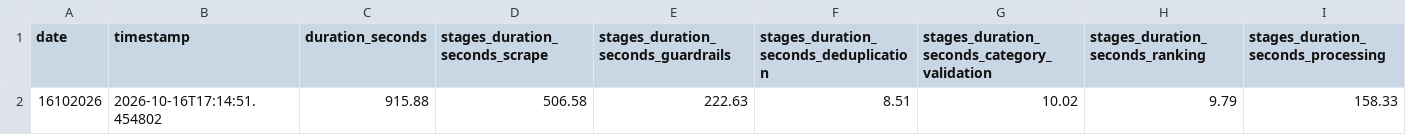
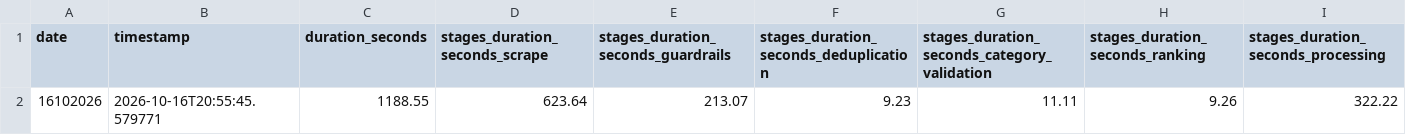
Before and after one commit to KPKR1997/todards, a CSV file: evaluation/reports/todays_metrics.csv, drawn as a sheet; only a part is shown; removed rows and columns are numbered as before the commit, all else as after; rows hold the shown columns only; the diff names each change by its address in the sheet, - before the commit and + after, or states it on an @@ line.

```diff
--- a/evaluation/reports/todays_metrics.csv
+++ b/evaluation/reports/todays_metrics.csv
-row 2: 16102026 | 2026-10-16T17:14:51.454802 | 915.88 | 506.58 | 222.63 | 8.51 | 10.02 | 9.79 | 158.33
+row 2: 16102026 | 2026-10-16T20:55:45.579771 | 1188.55 | 623.64 | 213.07 | 9.23 | 11.11 | 9.26 | 322.22
```
Also changed, not shown: evaluation/reports/performance_history.csv, 25 other files.
